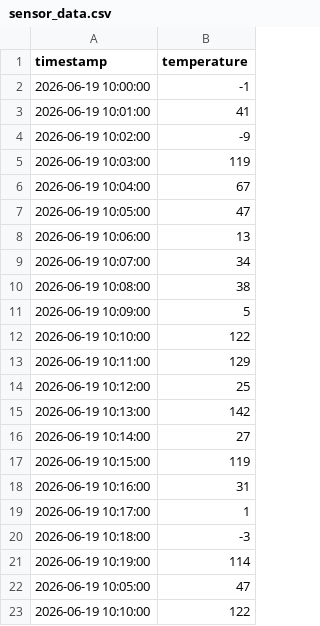
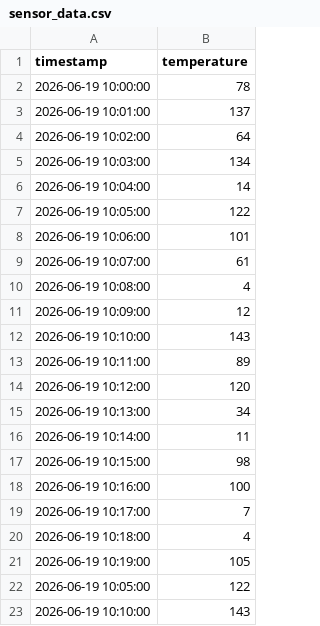
Before and after one commit to gideboam/dataops-attempt-2, a CSV file: exercise_7/sensor_data.csv, drawn as a sheet.

Commit message:
Clean ETL pipeline - removed generated data and finalized Exercise 7

```diff
--- a/exercise_7/sensor_data.csv
+++ b/exercise_7/sensor_data.csv
@@ -1,23 +1,23 @@
 timestamp,temperature
-2026-06-19 10:00:00,-1
-2026-06-19 10:01:00,41
-2026-06-19 10:02:00,-9
-2026-06-19 10:03:00,119
-2026-06-19 10:04:00,67
-2026-06-19 10:05:00,47
-2026-06-19 10:06:00,13
-2026-06-19 10:07:00,34
-2026-06-19 10:08:00,38
-2026-06-19 10:09:00,5
-2026-06-19 10:10:00,122
-2026-06-19 10:11:00,129
-2026-06-19 10:12:00,25
-2026-06-19 10:13:00,142
-2026-06-19 10:14:00,27
-2026-06-19 10:15:00,119
-2026-06-19 10:16:00,31
-2026-06-19 10:17:00,1
-2026-06-19 10:18:00,-3
-2026-06-19 10:19:00,114
-2026-06-19 10:05:00,47
-2026-06-19 10:10:00,122
+2026-06-19 10:00:00,78
+2026-06-19 10:01:00,137
+2026-06-19 10:02:00,64
+2026-06-19 10:03:00,134
+2026-06-19 10:04:00,14
+2026-06-19 10:05:00,122
+2026-06-19 10:06:00,101
+2026-06-19 10:07:00,61
+2026-06-19 10:08:00,4
+2026-06-19 10:09:00,12
+2026-06-19 10:10:00,143
+2026-06-19 10:11:00,89
+2026-06-19 10:12:00,120
+2026-06-19 10:13:00,34
+2026-06-19 10:14:00,11
+2026-06-19 10:15:00,98
+2026-06-19 10:16:00,100
+2026-06-19 10:17:00,7
+2026-06-19 10:18:00,4
+2026-06-19 10:19:00,105
+2026-06-19 10:05:00,122
+2026-06-19 10:10:00,143
```
Also changed, not shown: 3 other files.
